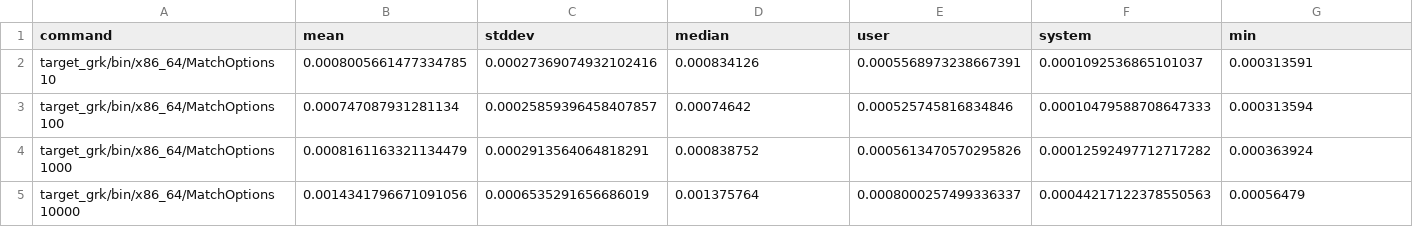
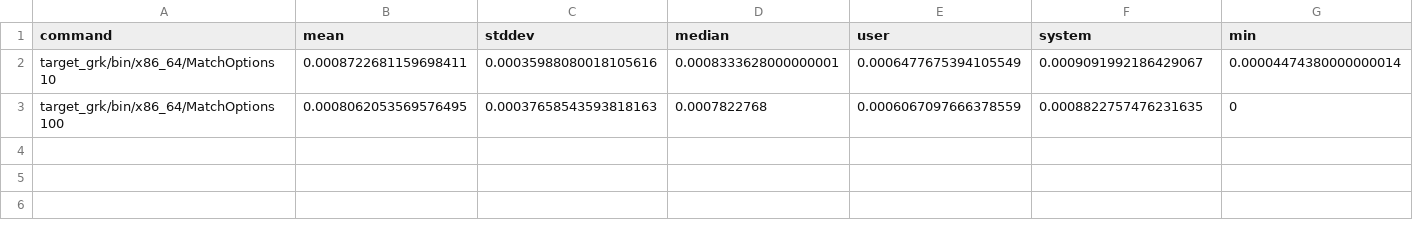
Before and after one commit to SequentCalculus/sequent-calculus-compiler, a CSV file: benchmarks/results/MatchOptions.csv, drawn as a sheet; only a part is shown; rows hold the shown columns only; the diff covers the shown part only; the diff names each change by its address in the sheet, - before the commit and + after, or states it on an @@ line.

Commit message:
changed benchmark folder structure

```diff
--- a/benchmarks/results/MatchOptions.csv
+++ b/benchmarks/results/MatchOptions.csv
-B2 (mean): 0.0008005661477334785
+B2 (mean): 0.0008722681159698411
-C2 (stddev): 0.00027369074932102416
+C2 (stddev): 0.00035988080018105616
-D2 (median): 0.000834126
+D2 (median): 0.0008333628000000001
-E2 (user): 0.0005568973238667391
+E2 (user): 0.0006477675394105549
-F2 (system): 0.0001092536865101037
+F2 (system): 0.0009091992186429067
-G2 (min): 0.000313591
+G2 (min): 0.00004474380000000014
-B3 (mean): 0.000747087931281134
+B3 (mean): 0.0008062053569576495
-C3 (stddev): 0.00025859396458407857
+C3 (stddev): 0.00037658543593818163
-D3 (median): 0.00074642
+D3 (median): 0.0007822768
-E3 (user): 0.000525745816834846
+E3 (user): 0.0006067097666378559
-F3 (system): 0.00010479588708647333
+F3 (system): 0.0008822757476231635
-G3 (min): 0.000313594
+G3 (min): 0
-row 4: target_grk/bin/x86_64/MatchOptions 1000 | 0.0008161163321134479 | 0.0002913564064818291 | 0.000838752 | 0.0005613470570295826 | 0.00012592497712717282 | 0.000363924
-row 5: target_grk/bin/x86_64/MatchOptions 10000 | 0.0014341796671091056 | 0.0006535291656686019 | 0.001375764 | 0.0008000257499336337 | 0.00044217122378550563 | 0.00056479
```
Also changed, not shown: 2 edited cells elsewhere in this file, 17 other files.
